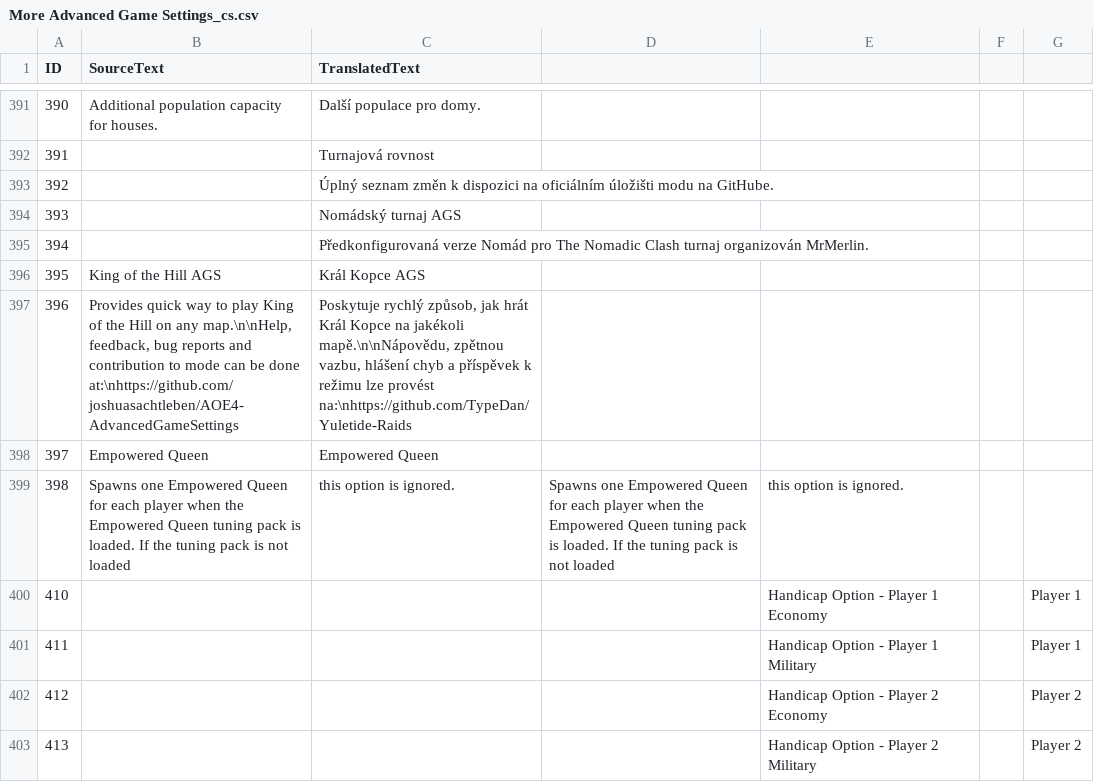
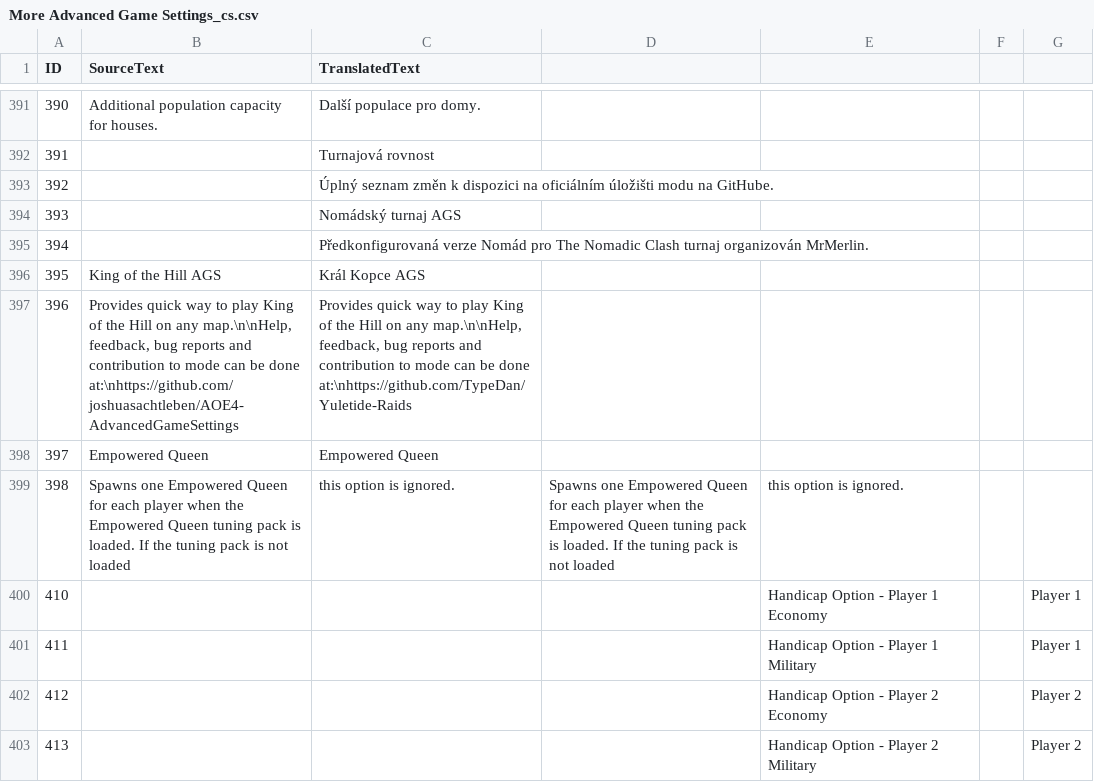
Before and after one commit to TypeDan/Yuletide-Raids, a CSV file: assets/locdb/More Advanced Game Settings_cs.csv, drawn as a sheet; only a part is shown, gaps mark what is left out; the diff covers the shown part only.

Commit message:
Simplify Yuletide description and clarify framework credits

```diff
--- a/assets/locdb/More Advanced Game Settings_cs.csv
+++ b/assets/locdb/More Advanced Game Settings_cs.csv
@@ -396,3 +396,3 @@ ID,SourceText,TranslatedText
 395,King of the Hill AGS,Král Kopce AGS
-396,"Provides quick way to play King of the Hill on any map.\n\nHelp, feedback, bug reports and contribution to mode can be done at:\nhttps://github.com/joshuasachtleben/AOE4-AdvancedGameSettings","Poskytuje rychlý způsob, jak hrát Král Kopce na jakékoli mapě.\n\nNápovědu, zpětnou vazbu, hlášení chyb a příspěvek k režimu lze provést na:\nhttps://github.com/TypeDan/Yuletide-Raids"
+396,"Provides quick way to play King of the Hill on any map.\n\nHelp, feedback, bug reports and contribution to mode can be done at:\nhttps://github.com/joshuasachtleben/AOE4-AdvancedGameSettings","Provides quick way to play King of the Hill on any map.\n\nHelp, feedback, bug reports and contribution to mode can be done at:\nhttps://github.com/TypeDan/Yuletide-Raids"
 397,Empowered Queen,Empowered Queen
```
Also changed, not shown: 9 edited cells elsewhere in this file, assets/locdb/More Advanced Game Settings_en.csv, assets/locdb/More Advanced Game Settings_fr.csv, 4 other files.
